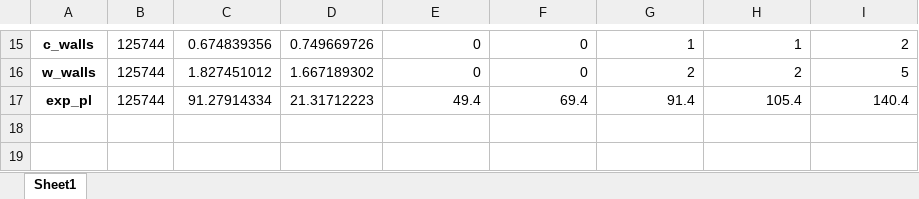
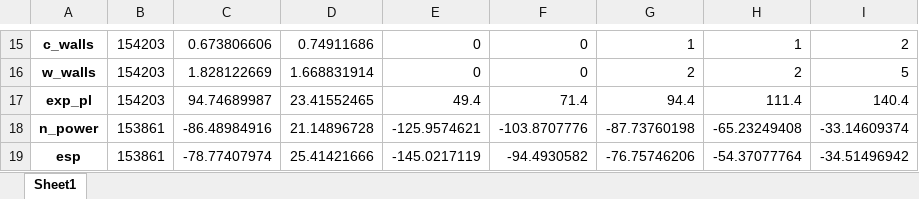
Before and after one commit to nahshonmokua/LoRaWAN-Indoor-Path-Loss-Modelling-with-MultiWall-Environment-Factors, an Excel workbook: statistical_description.xlsx, sheet Sheet1, drawn as a sheet; only a part is shown, gaps mark what is left out; values as stored, in another font and other column widths than the file's, no borders; the diff covers the shown part only; the diff names each change by its address in the sheet, - before the commit and + after, or states it on an @@ line.

```diff
--- a/statistical_description.xlsx (sheet Sheet1)
+++ b/statistical_description.xlsx (sheet Sheet1)
-B15:B17: 125744
+B15:B17: 154203
-C15: 0.674839356
+C15: 0.673806606
-D15: 0.749669726
+D15: 0.74911686
-C16: 1.827451012
+C16: 1.828122669
-D16: 1.667189302
+D16: 1.668831914
-C17: 91.27914334
+C17: 94.74689987
-D17: 21.31712223
+D17: 23.41552465
-F17: 69.4
+F17: 71.4
-G17: 91.4
+G17: 94.4
-H17: 105.4
+H17: 111.4
+row 18: n_power | 153861 | -86.48984916 | 21.14896728 | -125.9574621 | -103.8707776 | -87.73760198 | -65.23249408 | -33.14609374
+row 19: esp | 153861 | -78.77407974 | 25.41421666 | -145.0217119 | -94.4930582 | -76.75746206 | -54.37077764 | -34.51496942
```
Also changed, not shown: 74 edited cells elsewhere in this sheet, 4 other files.
